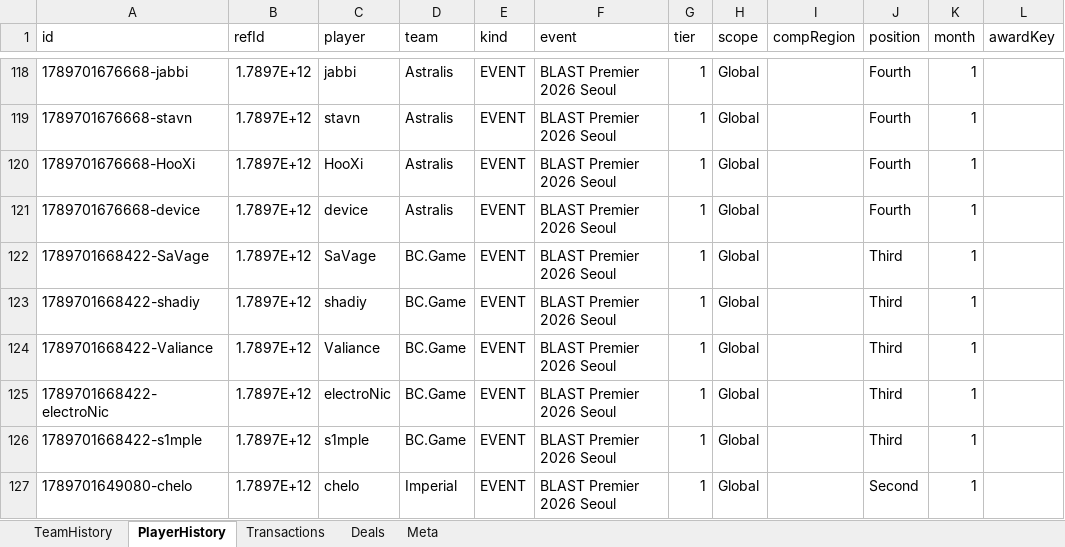
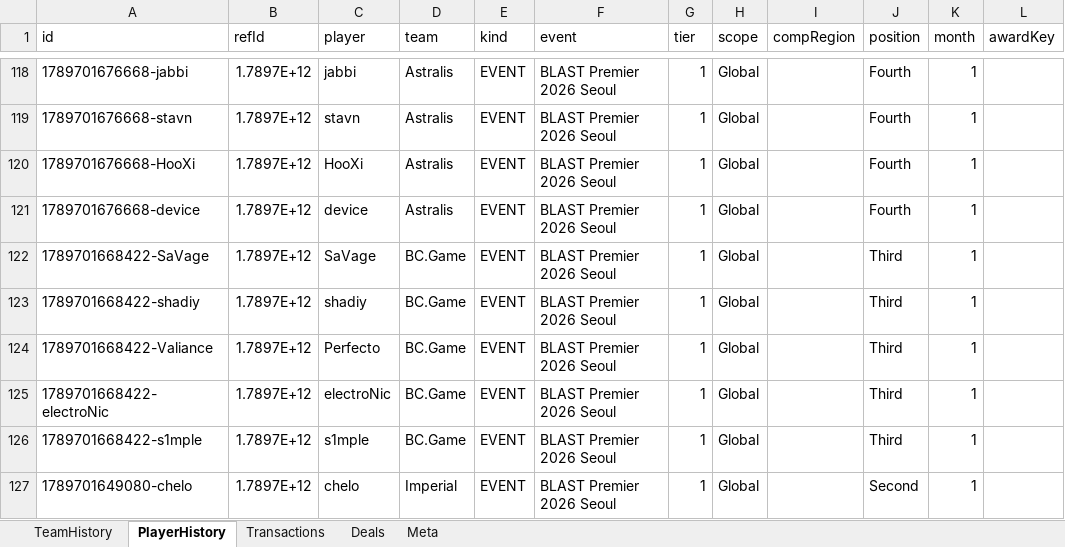
Before and after one commit to ravengone/ck-tools, an Excel workbook: file/history_updated.xlsx, sheet PlayerHistory, drawn as a sheet; only a part is shown, gaps mark what is left out; values as stored, in another font and other column widths than the file's, no borders; the diff names each change by its address in the sheet, - before the commit and + after, or states it on an @@ line.

Commit message:
Bug fix: Valiance trophy removed | Perfecto trophy granted

```diff
--- a/file/history_updated.xlsx (sheet PlayerHistory)
+++ b/file/history_updated.xlsx (sheet PlayerHistory)
-C124 (player): Valiance
+C124 (player): Perfecto
```
